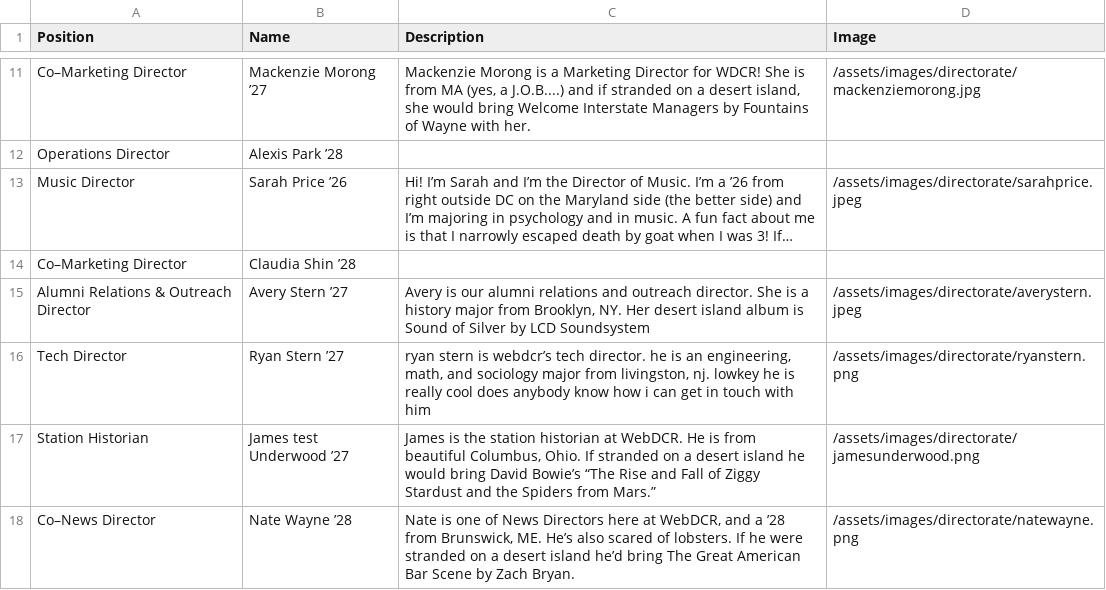
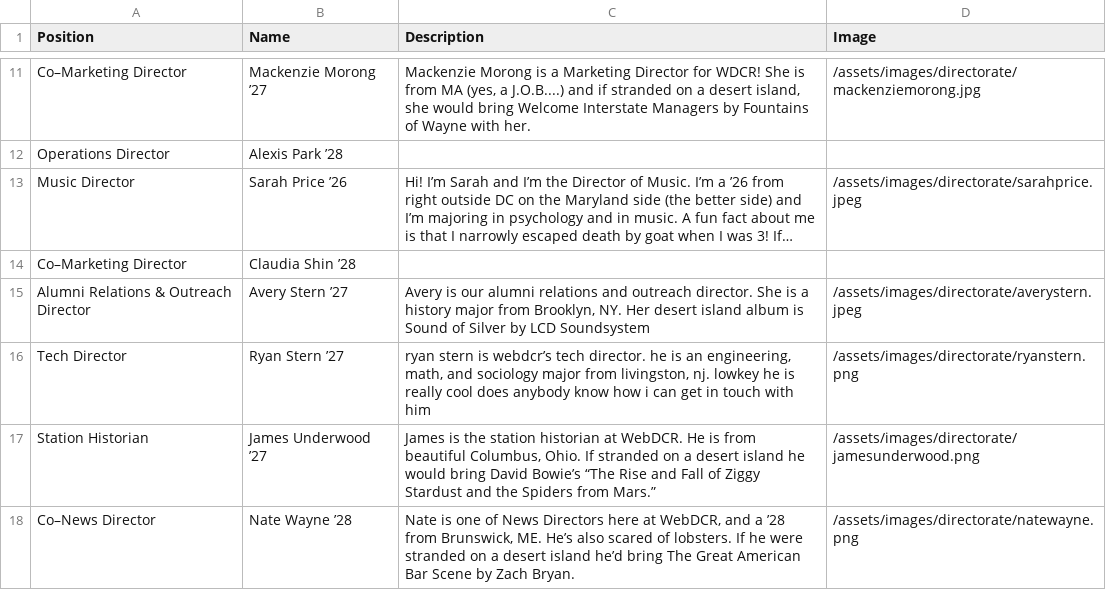
Before and after one commit to webdcr/webdcr.github.io, a CSV file: _data/directorate.csv, drawn as a sheet; only a part is shown, gaps mark what is left out; long unchanged cells end in ….

Commit message:
Update directorate.csv via admin panel

```diff
--- a/_data/directorate.csv
+++ b/_data/directorate.csv
@@ -16,3 +16,3 @@ Alumni Relations & Outreach Director,Avery Stern ’27,"Avery is our alumni rela
 Tech Director,Ryan Stern ’27,"ryan stern is webdcr’s tech director. he is an engineering, math, and sociology major from livingston, nj. lowkey he is really cool does anybody know how i can get in touch with him",/assets/images/directorate/ryanstern.png
-Station Historian,James test Underwood ’27,"James is the station historian at WebDCR. He is from beautiful Columbus, Ohio. If stranded on a desert island he would bring David Bowie’s “The Rise and Fall of Ziggy Stardust and the Spiders from Mars.”",/assets/images/directorate/jamesunderwood.png
+Station Historian,James Underwood ’27,"James is the station historian at WebDCR. He is from beautiful Columbus, Ohio. If stranded on a desert island he would bring David Bowie’s “The Rise and Fall of Ziggy Stardust and the Spiders from Mars.”",/assets/images/directorate/jamesunderwood.png
 Co–News Director,Nate Wayne ’28,"Nate is one of News Directors here at WebDCR, and a ’28 from Brunswick, ME. He’s also scared of lobsters. If he were stranded on a desert island he’d bring The Great American Bar Scene by Zach Bryan.",/assets/images/directorate/natewayne.png
```
